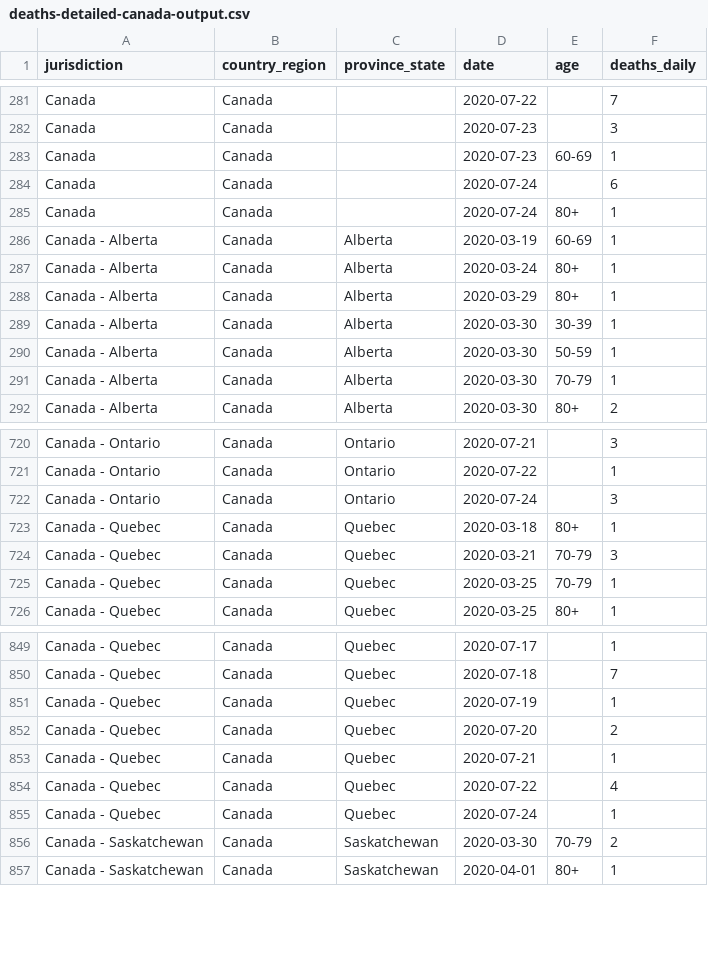
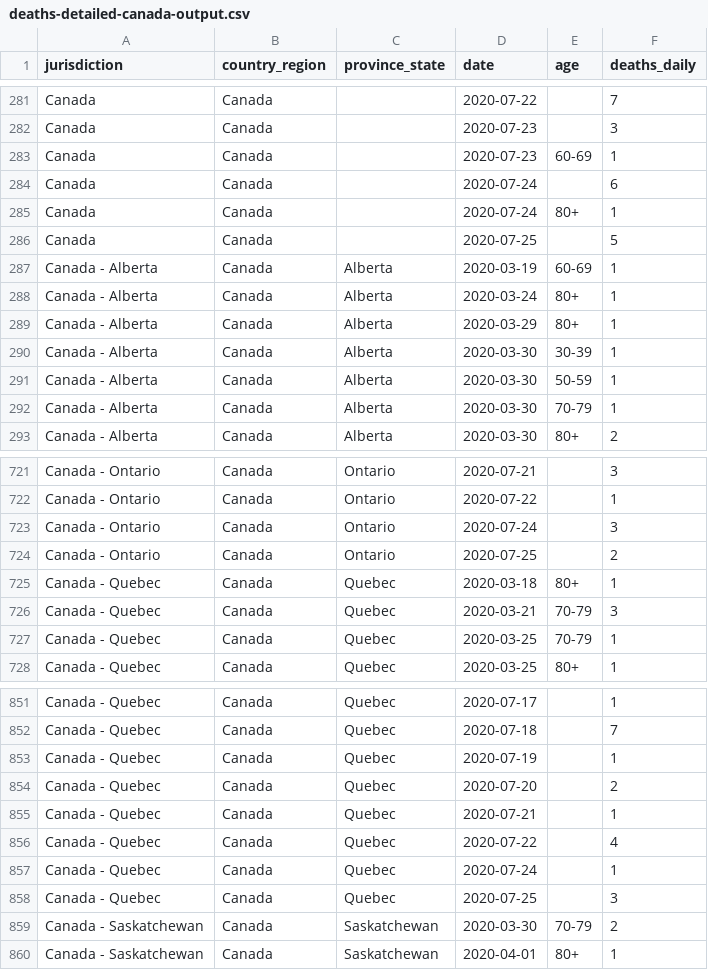
Before and after one commit to ApexRMS/covid19sim, a CSV file: data/deaths-detailed-canada-output.csv, drawn as a sheet; only a part is shown, gaps mark what is left out.

Commit message:
2020-07-26 data/forecast update

```diff
--- a/data/deaths-detailed-canada-output.csv
+++ b/data/deaths-detailed-canada-output.csv
@@ -285,2 +285,3 @@ Canada,Canada,,2020-07-24,,6
 Canada,Canada,,2020-07-24,80+,1
+Canada,Canada,,2020-07-25,,5
 Canada - Alberta,Canada,Alberta,2020-03-19,60-69,1
@@ -722,2 +723,3 @@ Canada - Ontario,Canada,Ontario,2020-07-22,,1
 Canada - Ontario,Canada,Ontario,2020-07-24,,3
+Canada - Ontario,Canada,Ontario,2020-07-25,,2
 Canada - Quebec,Canada,Quebec,2020-03-18,80+,1
@@ -855,2 +857,3 @@ Canada - Quebec,Canada,Quebec,2020-07-22,,4
 Canada - Quebec,Canada,Quebec,2020-07-24,,1
+Canada - Quebec,Canada,Quebec,2020-07-25,,3
 Canada - Saskatchewan,Canada,Saskatchewan,2020-03-30,70-79,2
```
Also changed, not shown: 6 other files.
